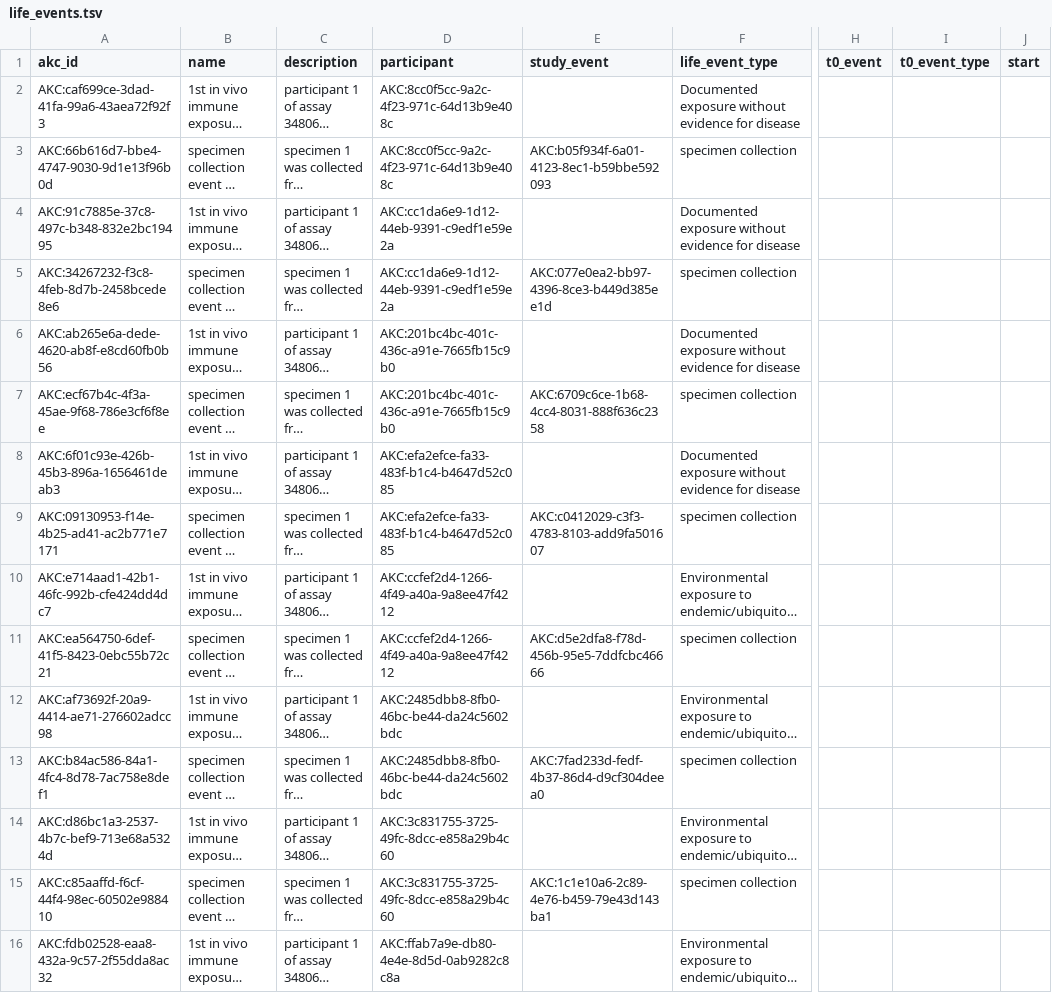
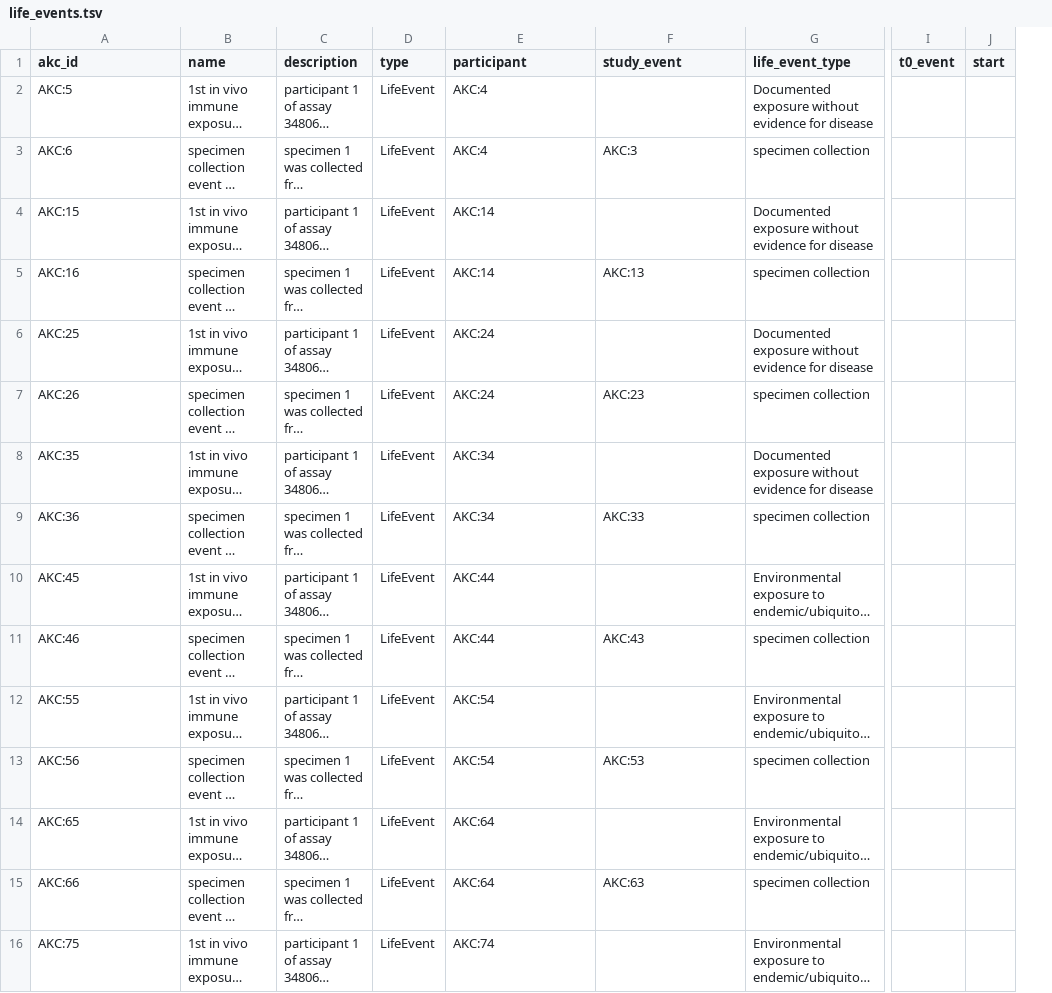
Before and after one commit to airr-knowledge/ak-schema, a TSV file: examples/iedb/tsv/life_events.tsv, drawn as a sheet; only a part is shown, gaps mark what is left out; long unchanged cells end in …; removed rows and columns are numbered as before the commit, all else as after; the diff covers the shown part only; the diff names each change by its address in the sheet, - before the commit and + after, or states it on an @@ line.

Commit message:
update IEDB example

```diff
--- a/examples/iedb/tsv/life_events.tsv
+++ b/examples/iedb/tsv/life_events.tsv
+column D (type), rows 2-16: all LifeEvent
-column I (t0_event_type), empty
-A2 (akc_id): AKC:caf699ce-3dad-41fa-99a6-43aea72f92f3
+A2 (akc_id): AKC:5
-E2:E3 (participant): AKC:8cc0f5cc-9a2c-4f23-971c-64d13b9e408c
+E2:E3 (participant): AKC:4
-A3 (akc_id): AKC:66b616d7-bbe4-4747-9030-9d1e13f96b0d
+A3 (akc_id): AKC:6
-F3 (study_event): AKC:b05f934f-6a01-4123-8ec1-b59bbe592093
+F3 (study_event): AKC:3
-A4 (akc_id): AKC:91c7885e-37c8-497c-b348-832e2bc19495
+A4 (akc_id): AKC:15
-E4:E5 (participant): AKC:cc1da6e9-1d12-44eb-9391-c9edf1e59e2a
+E4:E5 (participant): AKC:14
-A5 (akc_id): AKC:34267232-f3c8-4feb-8d7b-2458bcede8e6
+A5 (akc_id): AKC:16
-F5 (study_event): AKC:077e0ea2-bb97-4396-8ce3-b449d385ee1d
+F5 (study_event): AKC:13
-A6 (akc_id): AKC:ab265e6a-dede-4620-ab8f-e8cd60fb0b56
+A6 (akc_id): AKC:25
-E6:E7 (participant): AKC:201bc4bc-401c-436c-a91e-7665fb15c9b0
+E6:E7 (participant): AKC:24
-A7 (akc_id): AKC:ecf67b4c-4f3a-45ae-9f68-786e3cf6f8ee
+A7 (akc_id): AKC:26
-F7 (study_event): AKC:6709c6ce-1b68-4cc4-8031-888f636c2358
+F7 (study_event): AKC:23
-A8 (akc_id): AKC:6f01c93e-426b-45b3-896a-1656461deab3
+A8 (akc_id): AKC:35
-E8:E9 (participant): AKC:efa2efce-fa33-483f-b1c4-b4647d52c085
+E8:E9 (participant): AKC:34
-A9 (akc_id): AKC:09130953-f14e-4b25-ad41-ac2b771e7171
+A9 (akc_id): AKC:36
-F9 (study_event): AKC:c0412029-c3f3-4783-8103-add9fa501607
+F9 (study_event): AKC:33
-A10 (akc_id): AKC:e714aad1-42b1-46fc-992b-cfe424dd4dc7
+A10 (akc_id): AKC:45
-E10:E11 (participant): AKC:ccfef2d4-1266-4f49-a40a-9a8ee47f4212
+E10:E11 (participant): AKC:44
-A11 (akc_id): AKC:ea564750-6def-41f5-8423-0ebc55b72c21
+A11 (akc_id): AKC:46
-F11 (study_event): AKC:d5e2dfa8-f78d-456b-95e5-7ddfcbc46666
+F11 (study_event): AKC:43
-A12 (akc_id): AKC:af73692f-20a9-4414-ae71-276602adcc98
+A12 (akc_id): AKC:55
-E12:E13 (participant): AKC:2485dbb8-8fb0-46bc-be44-da24c5602bdc
+E12:E13 (participant): AKC:54
-A13 (akc_id): AKC:b84ac586-84a1-4fc4-8d78-7ac758e8def1
+A13 (akc_id): AKC:56
-F13 (study_event): AKC:7fad233d-fedf-4b37-86d4-d9cf304deea0
+F13 (study_event): AKC:53
-A14 (akc_id): AKC:d86bc1a3-2537-4b7c-bef9-713e68a5324d
+A14 (akc_id): AKC:65
-E14:E15 (participant): AKC:3c831755-3725-49fc-8dcc-e858a29b4c60
+E14:E15 (participant): AKC:64
-A15 (akc_id): AKC:c85aaffd-f6cf-44f4-98ec-60502e988410
+A15 (akc_id): AKC:66
-F15 (study_event): AKC:1c1e10a6-2c89-4e76-b459-79e43d143ba1
+F15 (study_event): AKC:63
-A16 (akc_id): AKC:fdb02528-eaa8-432a-9c57-2f55dda8ac32
+A16 (akc_id): AKC:75
-E16 (participant): AKC:ffab7a9e-db80-4e4e-8d5d-0ab9282c8c8a
+E16 (participant): AKC:74
```
Also changed, not shown: 68 edited cells elsewhere in this file, examples/iedb/tsv/conclusions.tsv, examples/iedb/tsv/datasets.tsv, 24 other files.
